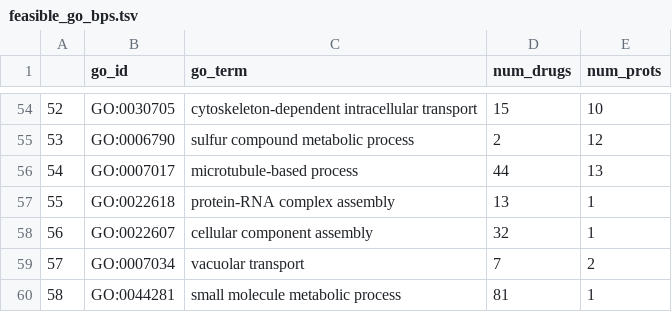
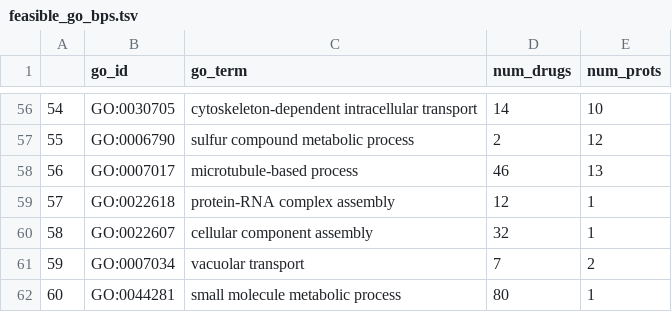
Before and after one commit to laurendelong21/MoA-Net, a TSV file: data/kg/feasible_go_bps.tsv, drawn as a sheet; only a part is shown, gaps mark what is left out; addresses are those after the commit; the diff covers the shown part only; the diff names each change by its address in the sheet, - before the commit and + after, or states it on an @@ line.

```diff
--- a/data/kg/feasible_go_bps.tsv
+++ b/data/kg/feasible_go_bps.tsv
@@ column A renumbered from row 28 down @@
-D56 (num_drugs): 15
+D56 (num_drugs): 14
-D58 (num_drugs): 44
+D58 (num_drugs): 46
-D59 (num_drugs): 13
+D59 (num_drugs): 12
-D62 (num_drugs): 81
+D62 (num_drugs): 80
```
Also changed, not shown: 3 added rows, 1 removed row and 42 edited cells elsewhere in this file, 3 other files.
